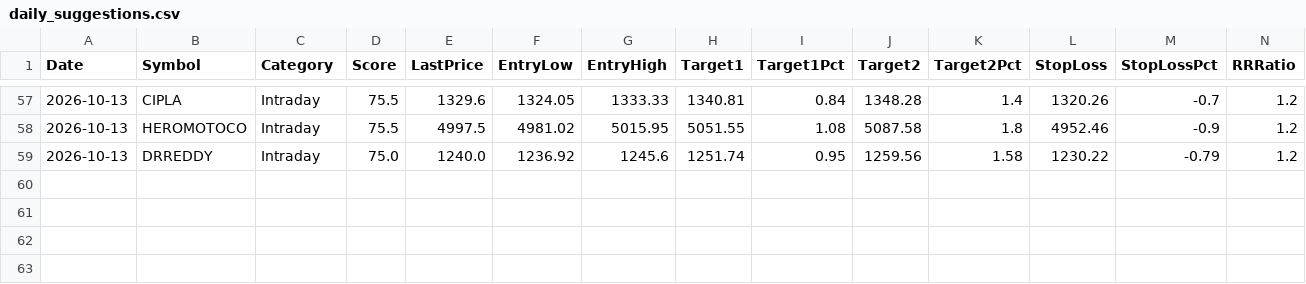
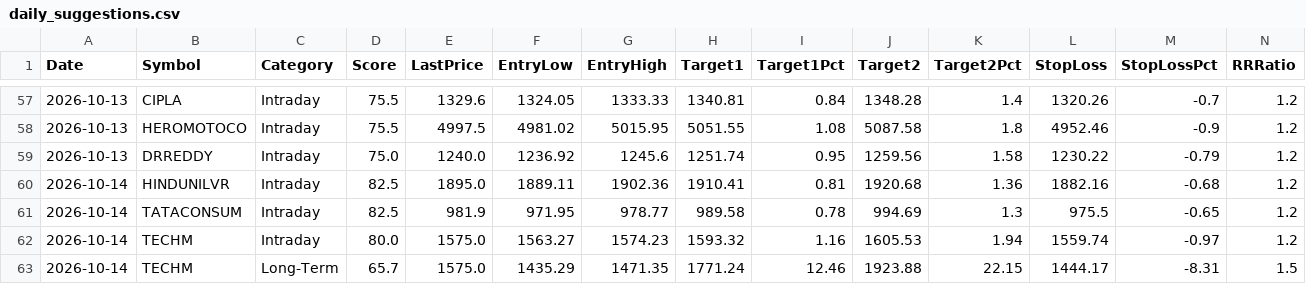
Before and after one commit to Shiva-maker-data/Shiva-Projects, a CSV file: tracking/daily_suggestions.csv, drawn as a sheet; only a part is shown, gaps mark what is left out; rows hold the shown columns only; the diff names each change by its address in the sheet, - before the commit and + after, or states it on an @@ line.

```diff
--- a/tracking/daily_suggestions.csv
+++ b/tracking/daily_suggestions.csv
+row 60: 2026-10-14 | HINDUNILVR | Intraday | 82.5 | 1895.0 | 1889.11 | 1902.36 | 1910.41 | 0.81 | 1920.68 | 1.36 | 1882.16 | -0.68 | 1.2
+row 61: 2026-10-14 | TATACONSUM | Intraday | 82.5 | 981.9 | 971.95 | 978.77 | 989.58 | 0.78 | 994.69 | 1.3 | 975.5 | -0.65 | 1.2
+row 62: 2026-10-14 | TECHM | Intraday | 80.0 | 1575.0 | 1563.27 | 1574.23 | 1593.32 | 1.16 | 1605.53 | 1.94 | 1559.74 | -0.97 | 1.2
+row 63: 2026-10-14 | TECHM | Long-Term | 65.7 | 1575.0 | 1435.29 | 1471.35 | 1771.24 | 12.46 | 1923.88 | 22.15 | 1444.17 | -8.31 | 1.5
```
Also changed, not shown: 1 other file.
